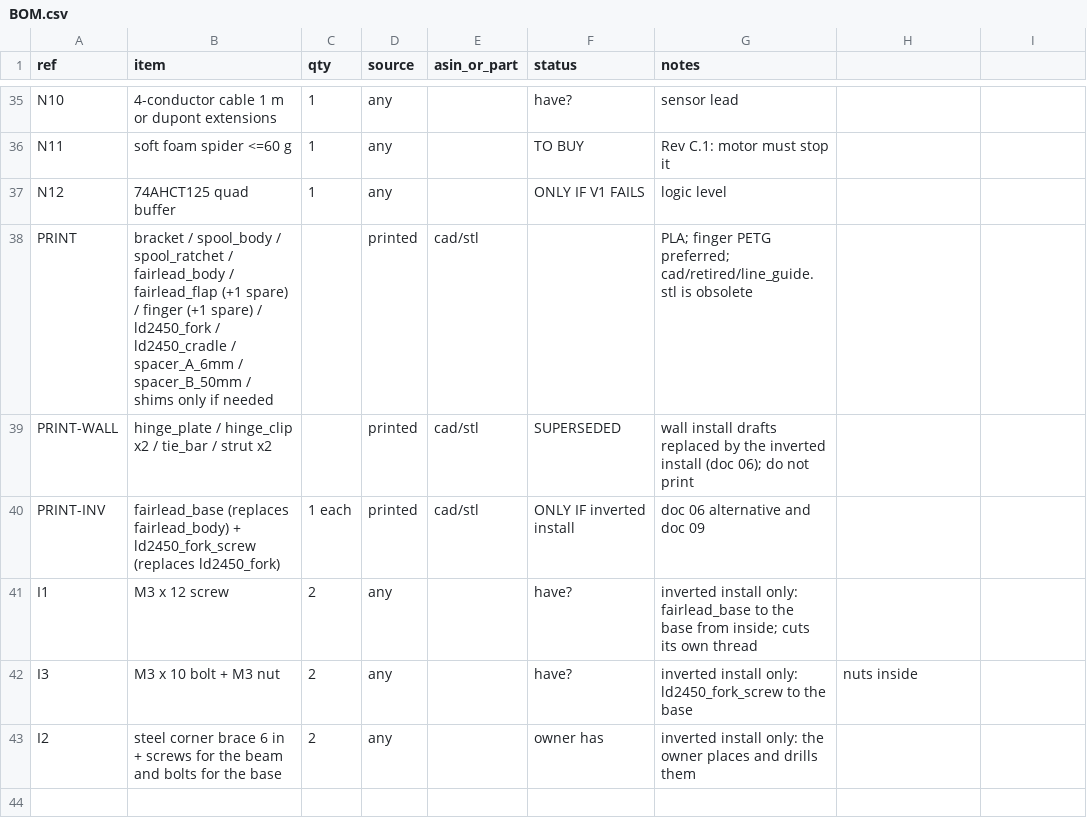
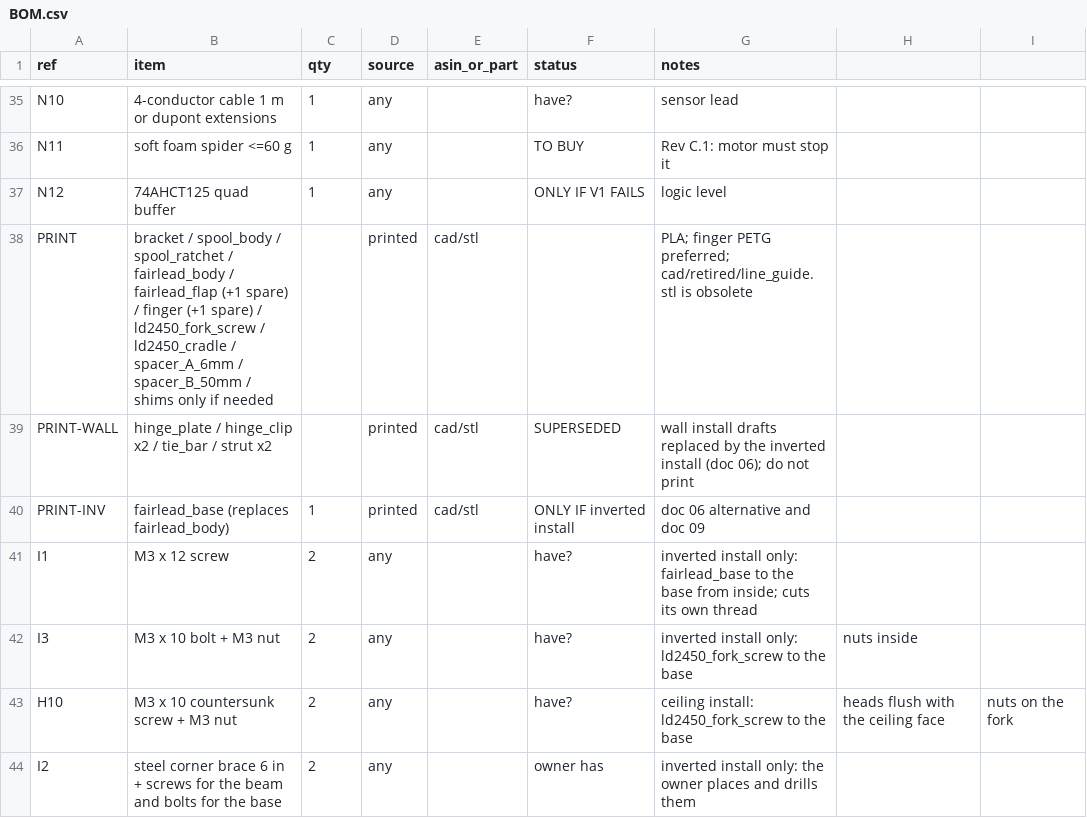
Before and after one commit to Maestro8484/DropSpider-inline, a CSV file: bom/BOM.csv, drawn as a sheet; only a part is shown, gaps mark what is left out.

```diff
--- a/bom/BOM.csv
+++ b/bom/BOM.csv
@@ -37,7 +37,8 @@ N11,soft foam spider <=60 g,1,any,,TO BUY,Rev C.1: motor must stop it
 N12,74AHCT125 quad buffer,1,any,,ONLY IF V1 FAILS,logic level
-PRINT,bracket / spool_body / spool_ratchet / fairlead_body / fairlead_flap (+1 spare) / finger (+1 spare) / ld2450_fork / ld2450_cradle / spacer_A_6mm / spacer_B_50mm / shims only if needed,,printed,cad/stl,,PLA; finger PETG preferred; cad/retired/line_guide.stl is obsolete
+PRINT,bracket / spool_body / spool_ratchet / fairlead_body / fairlead_flap (+1 spare) / finger (+1 spare) / ld2450_fork_screw / ld2450_cradle / spacer_A_6mm / spacer_B_50mm / shims only if needed,,printed,cad/stl,,PLA; finger PETG preferred; cad/retired/line_guide.stl is obsolete
 PRINT-WALL,hinge_plate / hinge_clip x2 / tie_bar / strut x2,,printed,cad/stl,SUPERSEDED,wall install drafts replaced by the inverted install (doc 06); do not print
-PRINT-INV,fairlead_base (replaces fairlead_body) + ld2450_fork_screw (replaces ld2450_fork),1 each,printed,cad/stl,ONLY IF inverted install,doc 06 alternative and doc 09
+PRINT-INV,fairlead_base (replaces fairlead_body),1,printed,cad/stl,ONLY IF inverted install,doc 06 alternative and doc 09
 I1,M3 x 12 screw,2,any,,have?,inverted install only: fairlead_base to the base from inside; cuts its own thread
 I3,M3 x 10 bolt + M3 nut,2,any,,have?,inverted install only: ld2450_fork_screw to the base, nuts inside
+H10,M3 x 10 countersunk screw + M3 nut,2,any,,have?,ceiling install: ld2450_fork_screw to the base, heads flush with the ceiling face, nuts on the fork
 I2,steel corner brace 6 in + screws for the beam and bolts for the base,2,any,,owner has,inverted install only: the owner places and drills them
```
Also changed, not shown: 8 other files.
